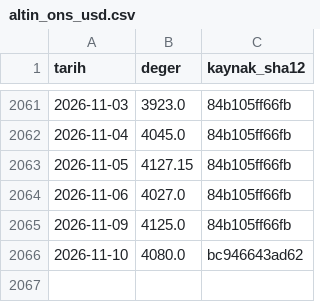
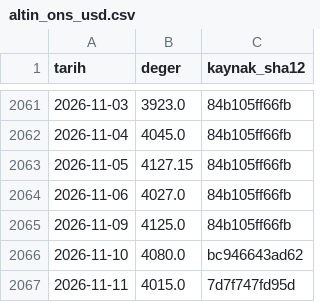
Before and after one commit to cihaozdemir-commits/pusula-acik, a CSV file: veri/resmi/evds/altin_ons_usd.csv, drawn as a sheet; only a part is shown, gaps mark what is left out; the diff names each change by its address in the sheet, - before the commit and + after, or states it on an @@ line.

```diff
--- a/veri/resmi/evds/altin_ons_usd.csv
+++ b/veri/resmi/evds/altin_ons_usd.csv
+row 2067: 2026-11-11 | 4015.0 | 7d7f747fd95d
```
Also changed, not shown: veri/resmi/evds/tcmb_fonlama_maliyeti.csv, veri/resmi/evds/tlref.csv, 5 other files.
